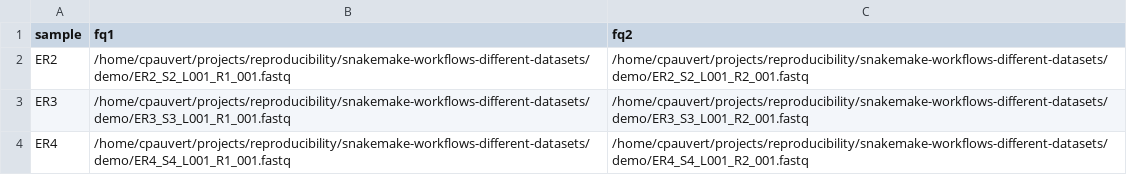
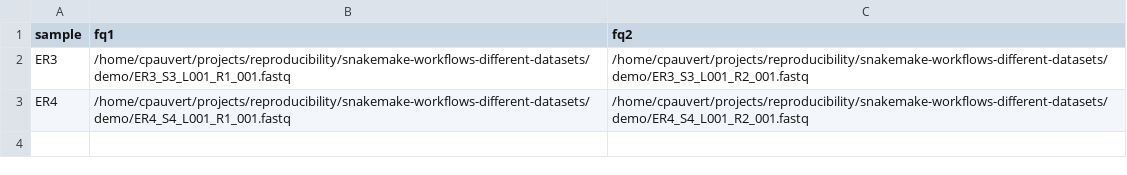
Before and after one commit to cpauvert/smk-wk-as-module, a TSV file: config/samples.tsv, drawn as a sheet; the diff names each change by its address in the sheet, - before the commit and + after, or states it on an @@ line.

Commit message:
More realistic workflow
Remove one demo samples to be used as test later
Add a new conda environment

```diff
--- a/config/samples.tsv
+++ b/config/samples.tsv
-row 2: ER2 | /home/cpauvert/projects/reproducibility/snakemake-workflows-different-datasets/demo/ER2_S2_L001_R1_001.fastq | /home/cpauvert/projects/reproducibility/snakemake-workflows-different-datasets/demo/ER2_S2_L001_R2_001.fastq
```
Also changed, not shown: 2 other files.
